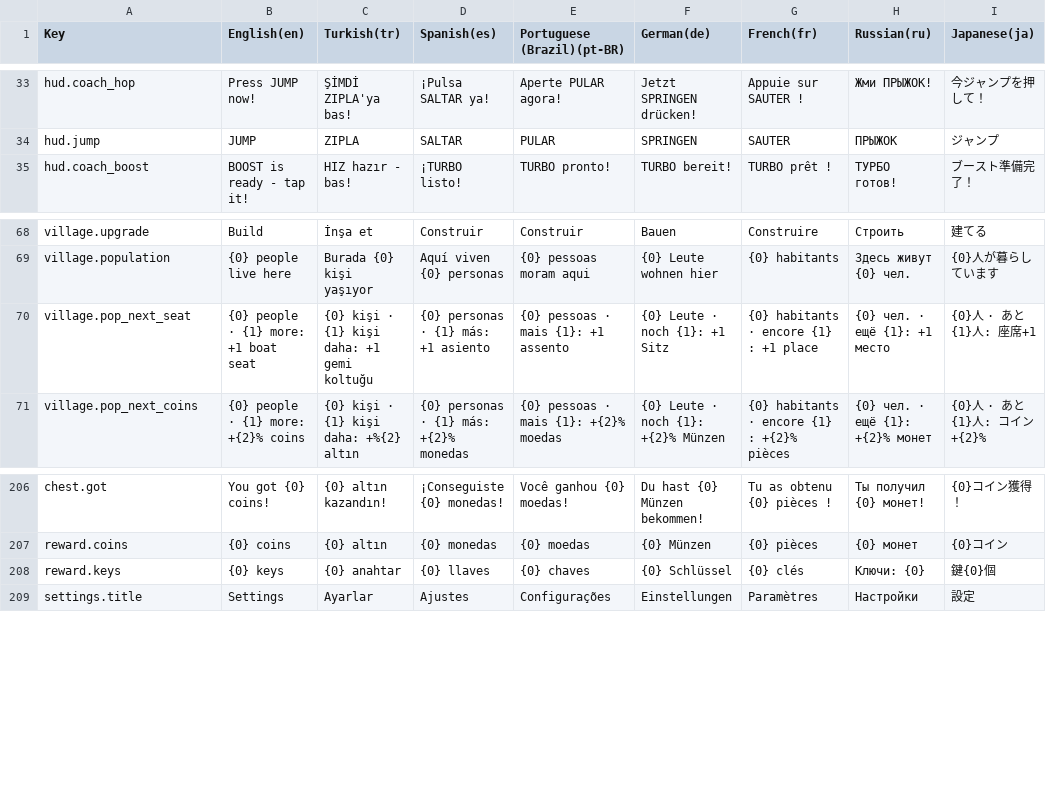
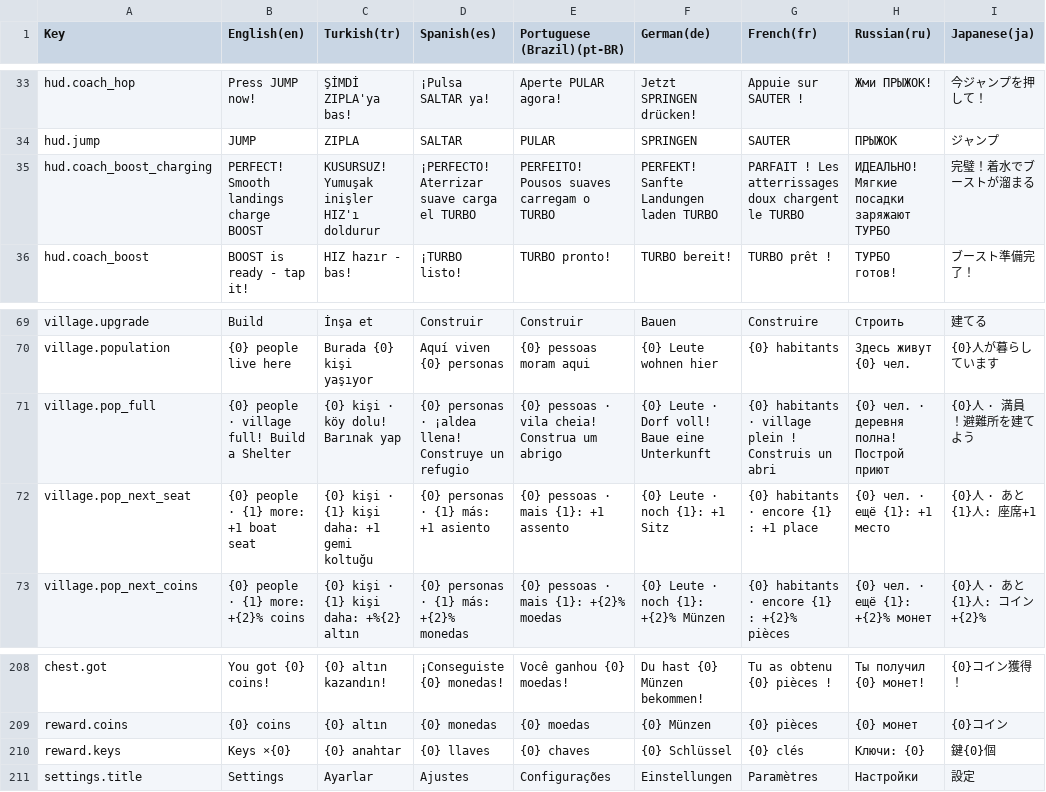
Before and after one commit to javidalishov700-blip/moon-pull, a CSV file: Assets/MoonPull/Resources/Localization/MoonPull_UI.csv, drawn as a sheet; only a part is shown, gaps mark what is left out.

```diff
--- a/Assets/MoonPull/Resources/Localization/MoonPull_UI.csv
+++ b/Assets/MoonPull/Resources/Localization/MoonPull_UI.csv
@@ -34,2 +34,3 @@ hud.coach_hop,Press JUMP now!,ŞİMDİ ZIPLA'ya bas!,¡Pulsa SALTAR ya!,Aperte P
 hud.jump,JUMP,ZIPLA,SALTAR,PULAR,SPRINGEN,SAUTER,ПРЫЖОК,ジャンプ
+hud.coach_boost_charging,PERFECT! Smooth landings charge BOOST,KUSURSUZ! Yumuşak inişler HIZ'ı doldurur,¡PERFECTO! Aterrizar suave carga el TURBO,PERFEITO! Pousos suaves carregam o TURBO,PERFEKT! Sanfte Landungen laden TURBO,PARFAIT ! Les atterrissages doux chargent le TURBO,ИДЕАЛЬНО! Мягкие посадки заряжают ТУРБО,完璧！着水でブーストが溜まる
 hud.coach_boost,BOOST is ready - tap it!,HIZ hazır - bas!,¡TURBO listo!,TURBO pronto!,TURBO bereit!,TURBO prêt !,ТУРБО готов!,ブースト準備完了！
@@ -69,2 +70,3 @@ village.upgrade,Build,İnşa et,Construir,Construir,Bauen,Construire,Строи
 village.population,"{0} people live here","Burada {0} kişi yaşıyor","Aquí viven {0} personas","{0} pessoas moram aqui","{0} Leute wohnen hier","{0} habitants","Здесь живут {0} чел.","{0}人が暮らしています"
+village.pop_full,"{0} people · village full! Build a Shelter","{0} kişi · köy dolu! Barınak yap","{0} personas · ¡aldea llena! Construye un refugio","{0} pessoas · vila cheia! Construa um abrigo","{0} Leute · Dorf voll! Baue eine Unterkunft","{0} habitants · village plein ! Construis un abri","{0} чел. · деревня полна! Построй приют","{0}人 · 満員！避難所を建てよう"
 village.pop_next_seat,"{0} people · {1} more: +1 boat seat","{0} kişi · {1} kişi daha: +1 gemi koltuğu","{0} personas · {1} más: +1 asiento","{0} pessoas · mais {1}: +1 assento","{0} Leute · noch {1}: +1 Sitz","{0} habitants · encore {1} : +1 place","{0} чел. · ещё {1}: +1 место","{0}人 · あと{1}人: 座席+1"
@@ -207,3 +209,3 @@ chest.got,You got {0} coins!,{0} altın kazandın!,¡Conseguiste {0} monedas!,Vo
 reward.coins,{0} coins,{0} altın,{0} monedas,{0} moedas,{0} Münzen,{0} pièces,{0} монет,{0}コイン
-reward.keys,{0} keys,{0} anahtar,{0} llaves,{0} chaves,{0} Schlüssel,{0} clés,Ключи: {0},鍵{0}個
+reward.keys,Keys ×{0},{0} anahtar,{0} llaves,{0} chaves,{0} Schlüssel,{0} clés,Ключи: {0},鍵{0}個
 settings.title,Settings,Ayarlar,Ajustes,Configurações,Einstellungen,Paramètres,Настройки,設定
```
Also changed, not shown: 10 other files.
